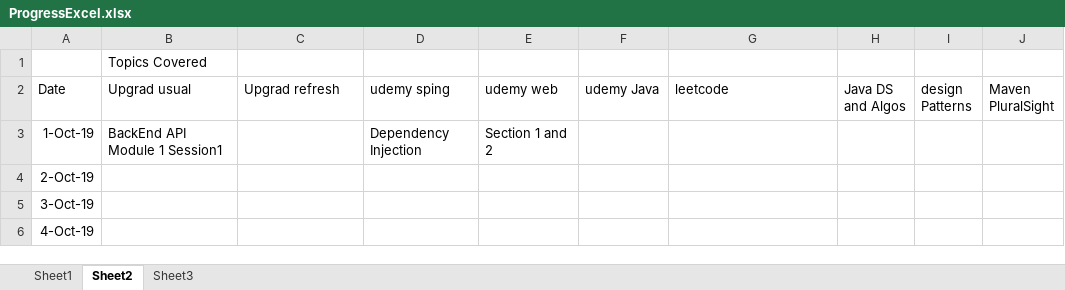
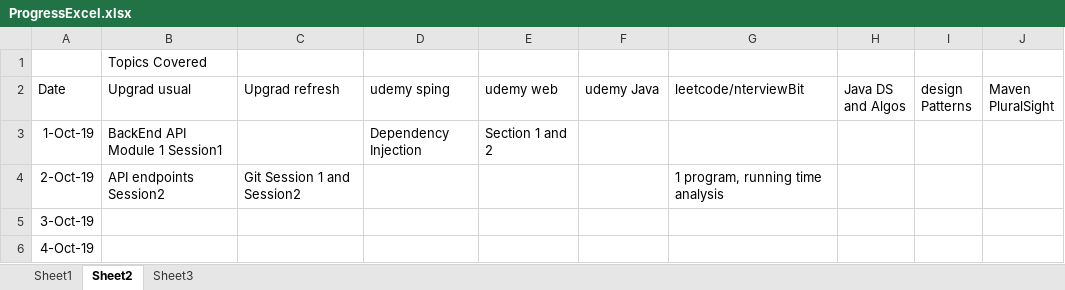
Before and after one commit to ANILNbc2/progressXL, an Excel workbook: ProgressExcel.xlsx, sheet Sheet2, drawn as a sheet; only a part is shown; values as stored, in another font and other column widths than the file's, no borders; the diff names each change by its address in the sheet, - before the commit and + after, or states it on an @@ line.

Commit message:
progressXL progressXL updated. Some random file also preset

```diff
--- a/ProgressExcel.xlsx (sheet Sheet2)
+++ b/ProgressExcel.xlsx (sheet Sheet2)
-G2: leetcode
+G2: leetcode/nterviewBit
-B4 (Upgrad usual): (empty)
+B4 (Upgrad usual): API endpoints Session2
-C4 (Upgrad refresh): (empty)
+C4 (Upgrad refresh): Git Session 1 and Session2
-G4 (leetcode/nterviewBit): (empty)
+G4 (leetcode/nterviewBit): 1 program, running time analysis
```
Also changed, not shown: sheet Sheet1, 1 other file.
